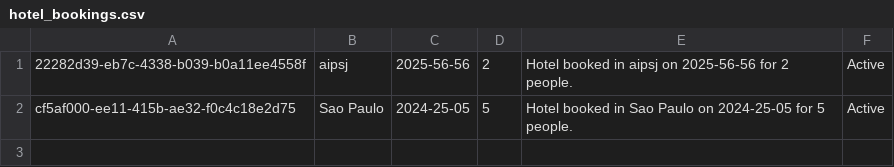
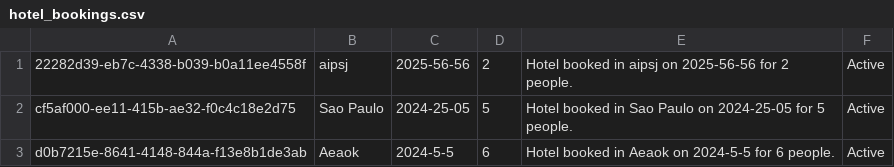
Before and after one commit to HenriqueVanin/grpc-saga, a CSV file: hotel_bookings.csv, drawn as a sheet.

```diff
--- a/hotel_bookings.csv
+++ b/hotel_bookings.csv
@@ -2 +2,2 @@
 cf5af000-ee11-415b-ae32-f0c4c18e2d75,Sao Paulo,2024-25-05,5,Hotel booked in Sao Paulo on 2024-25-05 for 5 people.,Active
+d0b7215e-8641-4148-844a-f13e8b1de3ab,Aeaok,2024-5-5,6,Hotel booked in Aeaok on 2024-5-5 for 6 people.,Active
```
Also changed, not shown: flight_bookings.csv, 2 other files.
